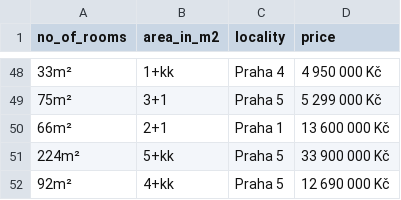
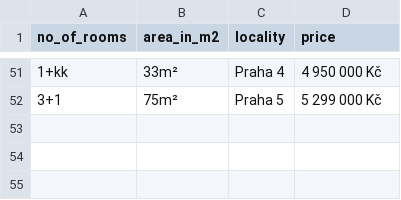
Before and after one commit to mclbdn/sreality_scraper, a CSV file: properties.csv, drawn as a sheet; only a part is shown, gaps mark what is left out; the diff covers the shown part only.

```diff
--- a/properties.csv
+++ b/properties.csv
@@ -48,5 +51,2 @@ no_of_rooms,area_in_m2,locality,price
-33m²,1+kk,Praha 4,4 950 000 Kč
-75m²,3+1,Praha 5,5 299 000 Kč
-66m²,2+1,Praha 1,13 600 000 Kč
-224m²,5+kk,Praha 5,33 900 000 Kč
-92m²,4+kk,Praha 5,12 690 000 Kč
+1+kk,33m²,Praha 4,4 950 000 Kč
+3+1,75m²,Praha 5,5 299 000 Kč
```
Also changed, not shown: 14 added rows, 11 removed rows and 70 edited cells elsewhere in this file, 2 other files.
